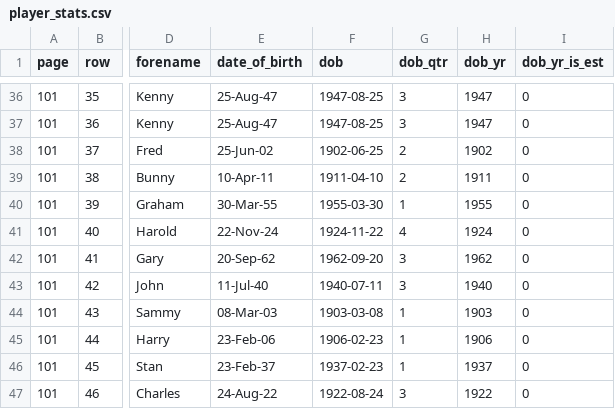
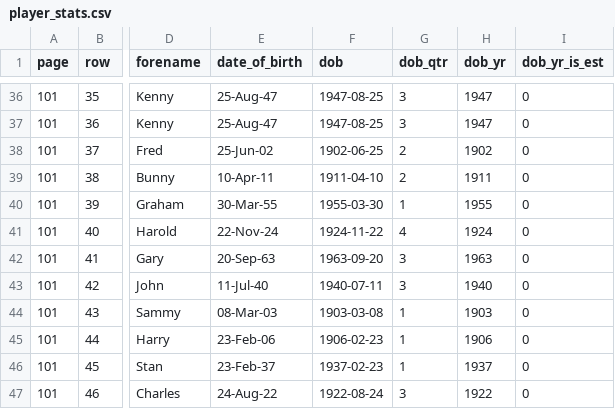
Before and after one commit to petebrown/complete-record, a CSV file: output/player_stats.csv, drawn as a sheet; only a part is shown, gaps mark what is left out; the diff names each change by its address in the sheet, - before the commit and + after, or states it on an @@ line.

```diff
--- a/output/player_stats.csv
+++ b/output/player_stats.csv
-E42 (date_of_birth): 20-Sep-62
+E42 (date_of_birth): 20-Sep-63
-F42 (dob): 1962-09-20
+F42 (dob): 1963-09-20
-H42 (dob_yr): 1962
+H42 (dob_yr): 1963
```
Also changed, not shown: 1 other file.
